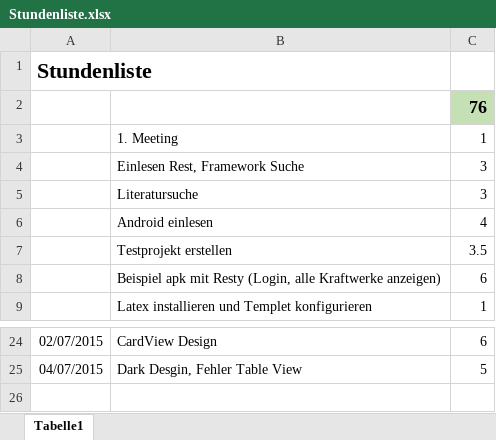
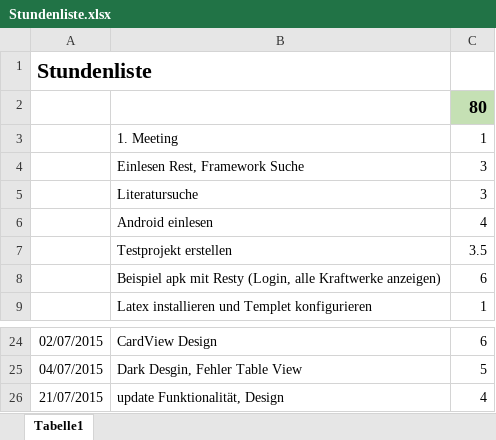
Before and after one commit to EPilz/Bac, an Excel workbook: Stundenliste.xlsx, sheet Tabelle1, drawn as a sheet; only a part is shown, gaps mark what is left out; values as stored, in another font and other column widths than the file's, no borders; the diff names each change by its address in the sheet, - before the commit and + after, or states it on an @@ line.

```diff
--- a/Stundenliste.xlsx (sheet Tabelle1)
+++ b/Stundenliste.xlsx (sheet Tabelle1)
-C2: 76
+C2: 80
+row 26: 21/07/2015 | update Funktionalität, Design | 4
```
Also changed, not shown: 11 other files.
